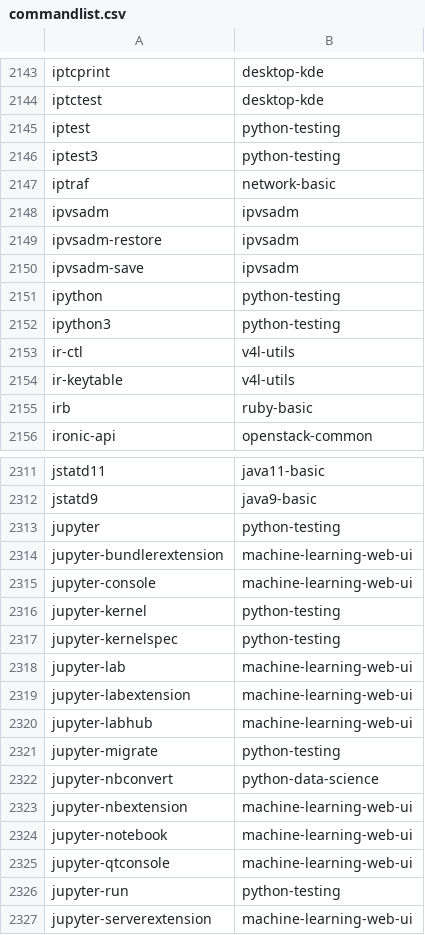
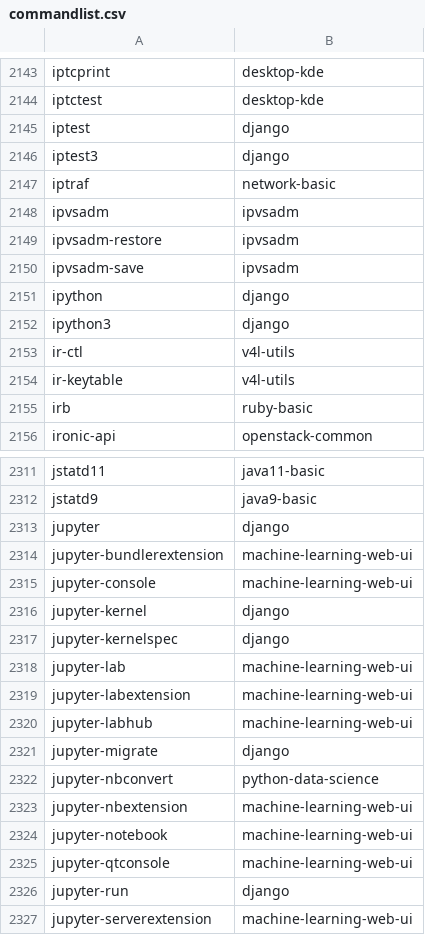
Before and after one commit to lebensterben/cnf, a CSV file: commandlist.csv, drawn as a sheet; only a part is shown, gaps mark what is left out; the diff covers the shown part only.

```diff
--- a/commandlist.csv
+++ b/commandlist.csv
@@ -2144,4 +2144,4 @@ iptcprint	desktop-kde
 iptctest	desktop-kde
-iptest	python-testing
-iptest3	python-testing
+iptest	django
+iptest3	django
 iptraf	network-basic
@@ -2150,4 +2150,4 @@ ipvsadm-restore	ipvsadm
 ipvsadm-save	ipvsadm
-ipython	python-testing
-ipython3	python-testing
+ipython	django
+ipython3	django
 ir-ctl	v4l-utils
@@ -2312,7 +2312,7 @@ jstatd11	java11-basic
 jstatd9	java9-basic
-jupyter	python-testing
+jupyter	django
 jupyter-bundlerextension	machine-learning-web-ui
 jupyter-console	machine-learning-web-ui
-jupyter-kernel	python-testing
-jupyter-kernelspec	python-testing
+jupyter-kernel	django
+jupyter-kernelspec	django
 jupyter-lab	machine-learning-web-ui
@@ -2320,3 +2320,3 @@ jupyter-labextension	machine-learning-web-ui
 jupyter-labhub	machine-learning-web-ui
-jupyter-migrate	python-testing
+jupyter-migrate	django
 jupyter-nbconvert	python-data-science
@@ -2325,3 +2325,3 @@ jupyter-notebook	machine-learning-web-ui
 jupyter-qtconsole	machine-learning-web-ui
-jupyter-run	python-testing
+jupyter-run	django
 jupyter-serverextension	machine-learning-web-ui
```
Also changed, not shown: 1 added row and 50 edited cells elsewhere in this file, 2 other files.
